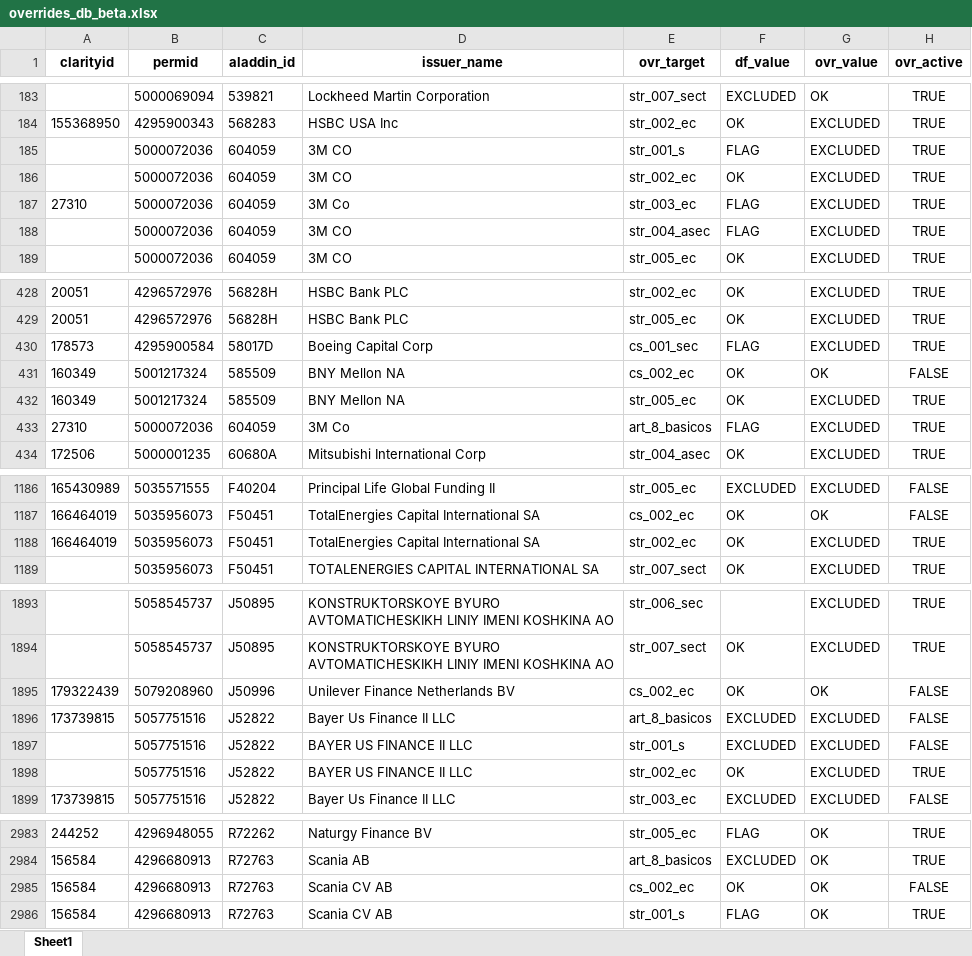
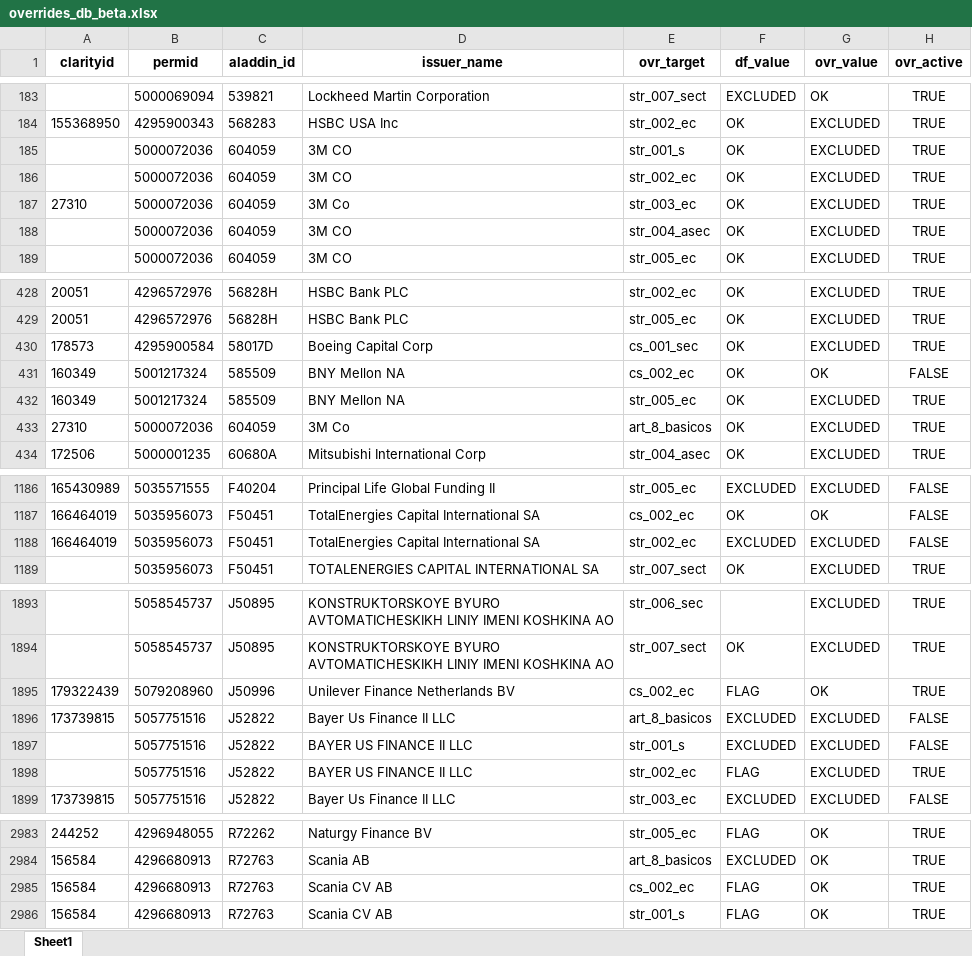
Before and after one commit to t-soler-sa/cdqc, an Excel workbook: excel_books/sri_data/overrides/overrides_db_beta.xlsx, sheet Sheet1, drawn as a sheet; only a part is shown, gaps mark what is left out; values as stored, in another font and other column widths than the file's, no borders; the diff covers the shown part only; the diff names each change by its address in the sheet, - before the commit and + after, or states it on an @@ line.

```diff
--- a/excel_books/sri_data/overrides/overrides_db_beta.xlsx (sheet Sheet1)
+++ b/excel_books/sri_data/overrides/overrides_db_beta.xlsx (sheet Sheet1)
-F185 (df_value): FLAG
+F185 (df_value): OK
-F187:F188 (df_value): FLAG
+F187:F188 (df_value): OK
-F430 (df_value): FLAG
+F430 (df_value): OK
-F433 (df_value): FLAG
+F433 (df_value): OK
-F1188 (df_value): OK
+F1188 (df_value): EXCLUDED
-H1188 (ovr_active): TRUE
+H1188 (ovr_active): FALSE
-F1895 (df_value): OK
+F1895 (df_value): FLAG
-H1895 (ovr_active): FALSE
+H1895 (ovr_active): TRUE
-F1898 (df_value): OK
+F1898 (df_value): FLAG
-F2985 (df_value): OK
+F2985 (df_value): FLAG
-H2985 (ovr_active): FALSE
+H2985 (ovr_active): TRUE
```
Also changed, not shown: 28 edited cells elsewhere in this sheet, excel_books/sri_data/overrides/overrides_db_backup/202505_override_db.xlsx, 3 other files.
